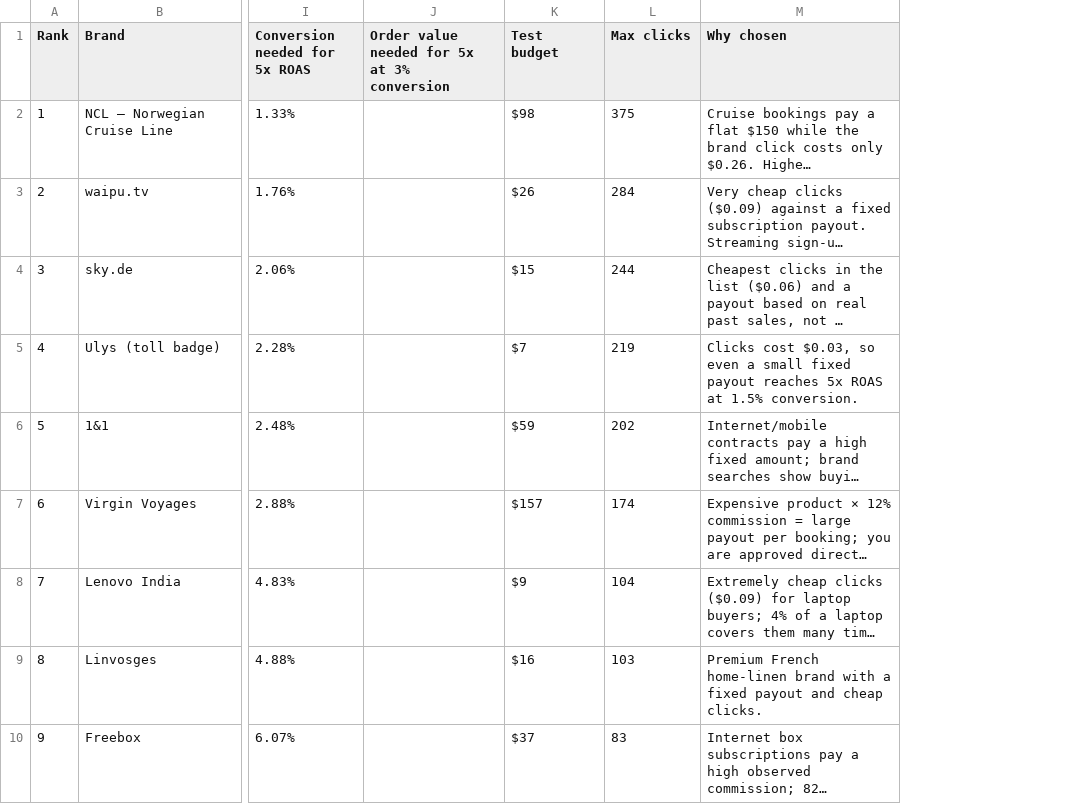
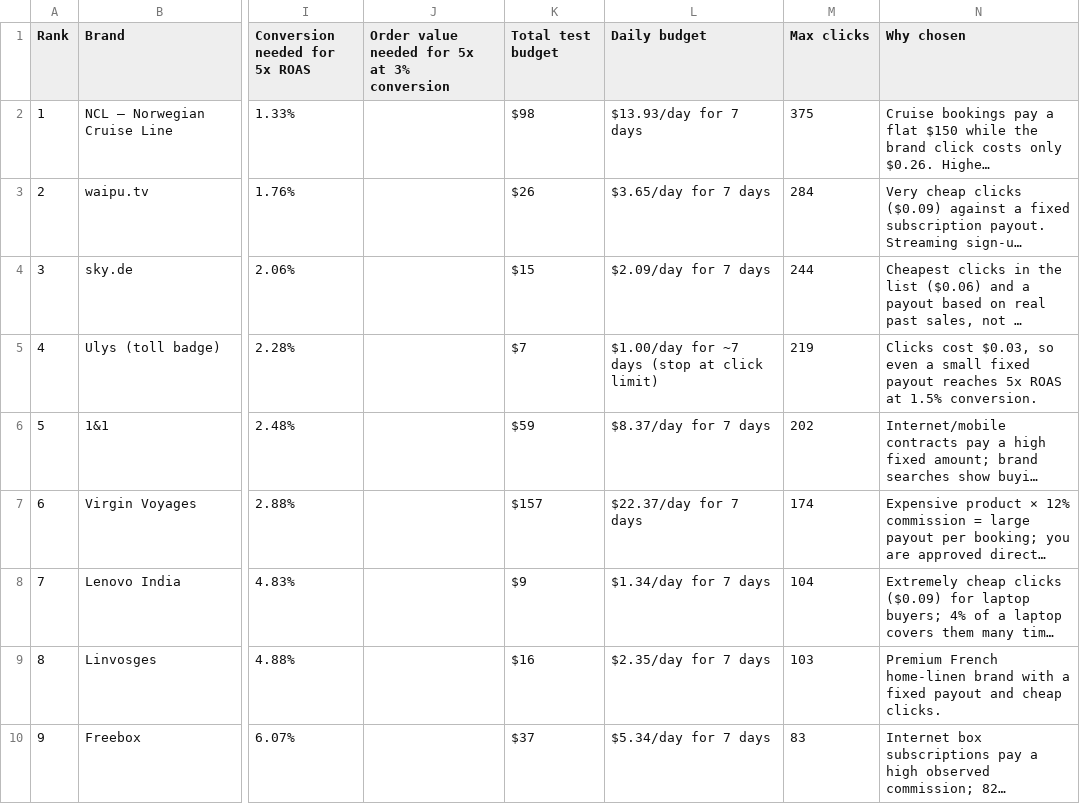
Before and after one commit to tb574/Reports, a CSV file: bulls/lists/2026-10-04_full/bulls_61_plan.csv, drawn as a sheet; only a part is shown, gaps mark what is left out; long unchanged cells end in …; the diff names each change by its address in the sheet, - before the commit and + after, or states it on an @@ line.

```diff
--- a/bulls/lists/2026-10-04_full/bulls_61_plan.csv
+++ b/bulls/lists/2026-10-04_full/bulls_61_plan.csv
+column L (Daily budget), rows 2-10: $13.93/day for 7 days | $3.65/day for 7 days | $2.09/day for 7 days | $1.00/day for ~7 days (stop at click limit) | $8.37/day for 7 days | $22.37/day for 7 days | $1.34/day for 7 days | $2.35/day for 7 days | $5.34/day for 7 days
-K1: Test budget
+K1: Total test budget
```
Also changed, not shown: 2 other files.
